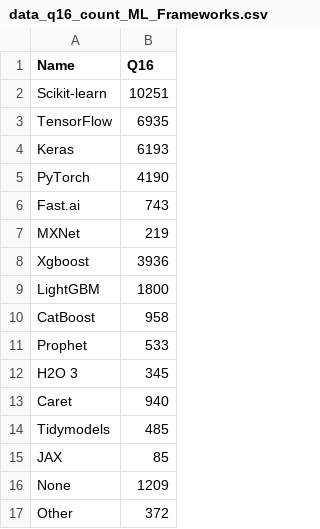
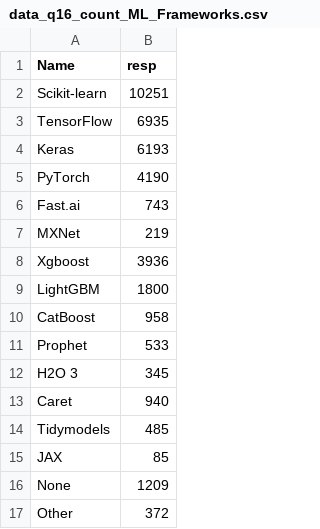
Before and after one commit to AyushGupta51379/demo, a CSV file: Kaggle_2020_DS_Survey/Most_frequent_tools/data_q16_count_ML_Frameworks.csv, drawn as a sheet.

Commit message:
Update data_q16_count_ML_Frameworks.csv

```diff
--- a/Kaggle_2020_DS_Survey/Most_frequent_tools/data_q16_count_ML_Frameworks.csv
+++ b/Kaggle_2020_DS_Survey/Most_frequent_tools/data_q16_count_ML_Frameworks.csv
@@ -1,2 +1,2 @@
-Name,Q16
+Name,resp
   Scikit-learn ,10251
```
